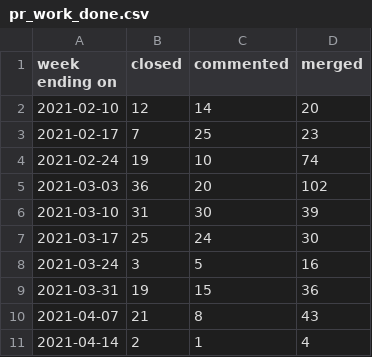
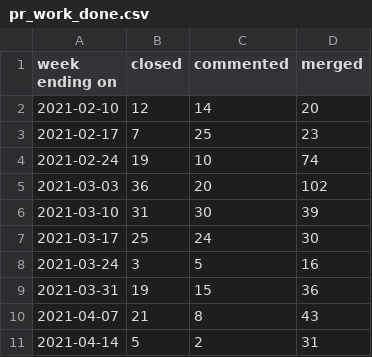
Before and after one commit to terrorizer1980/community_management, a CSV file: pr_work_done.csv, drawn as a sheet.

```diff
--- a/pr_work_done.csv
+++ b/pr_work_done.csv
@@ -10,2 +10,2 @@ week ending on,closed,commented,merged
 2021-04-07,21,8,43
-2021-04-14,2,1,4
+2021-04-14,5,2,31
```
Also changed, not shown: 23 other files.
